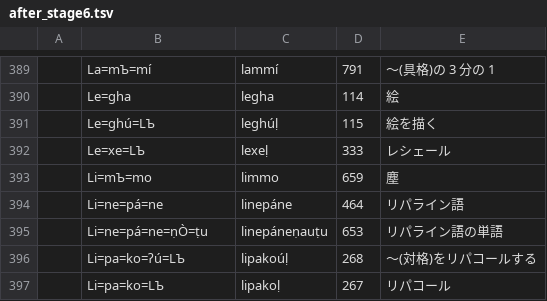
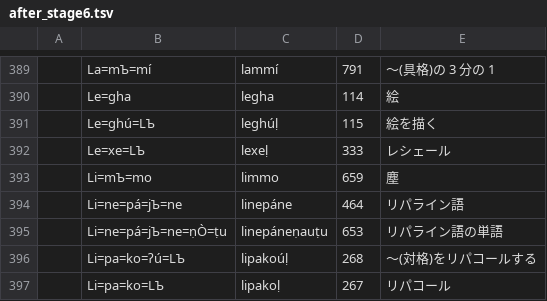
Before and after one commit to jurliyuuri/bhaataan, a TSV file: bo_bá/debug/after_stage6.tsv, drawn as a sheet; only a part is shown, gaps mark what is left out.

```diff
--- a/bo_bá/debug/after_stage6.tsv
+++ b/bo_bá/debug/after_stage6.tsv
@@ -393,4 +393,4 @@
 	Li=mЪ=mo	limmo	659	塵
-	Li=ne=pá=ne	linepáne	464	リパライン語
-	Li=ne=pá=ne=ṇÒ=ṭu	linepáneṇauṭu	653	リパライン語の単語
+	Li=ne=pá=jЪ=ne	linepáne	464	リパライン語
+	Li=ne=pá=jЪ=ne=ṇÒ=ṭu	linepáneṇauṭu	653	リパライン語の単語
 	Li=pa=ko=ʔú=LЪ	lipakoúḷ	268	〜(対格)をリパコールする
```
Also changed, not shown: bo_bá/debug/after_stage2.tsv, bo_bá/debug/after_stage5.tsv, 3 other files.
